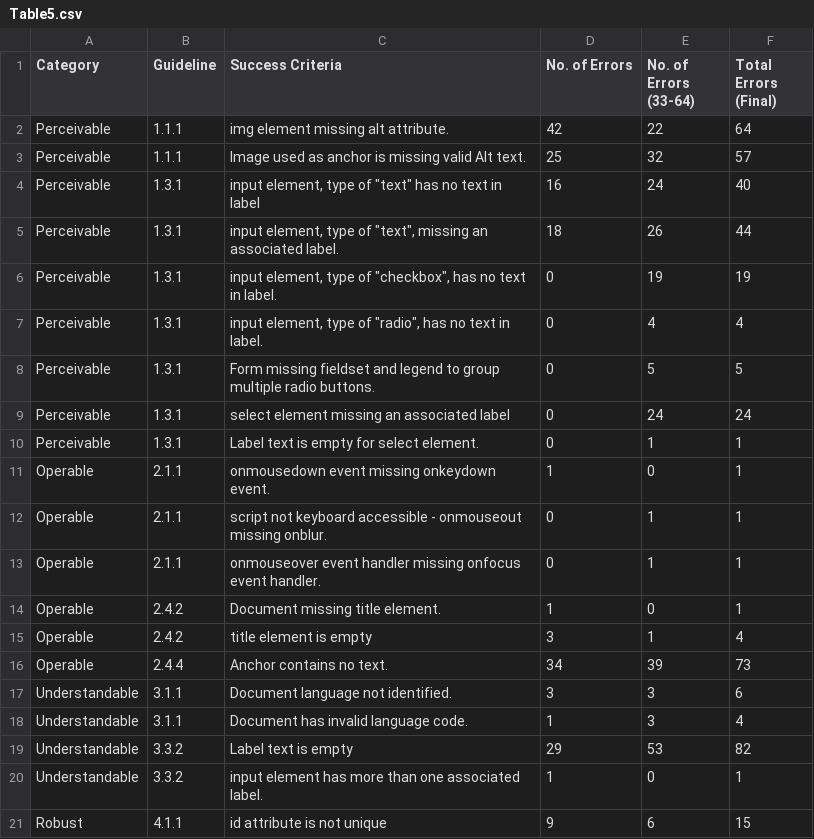
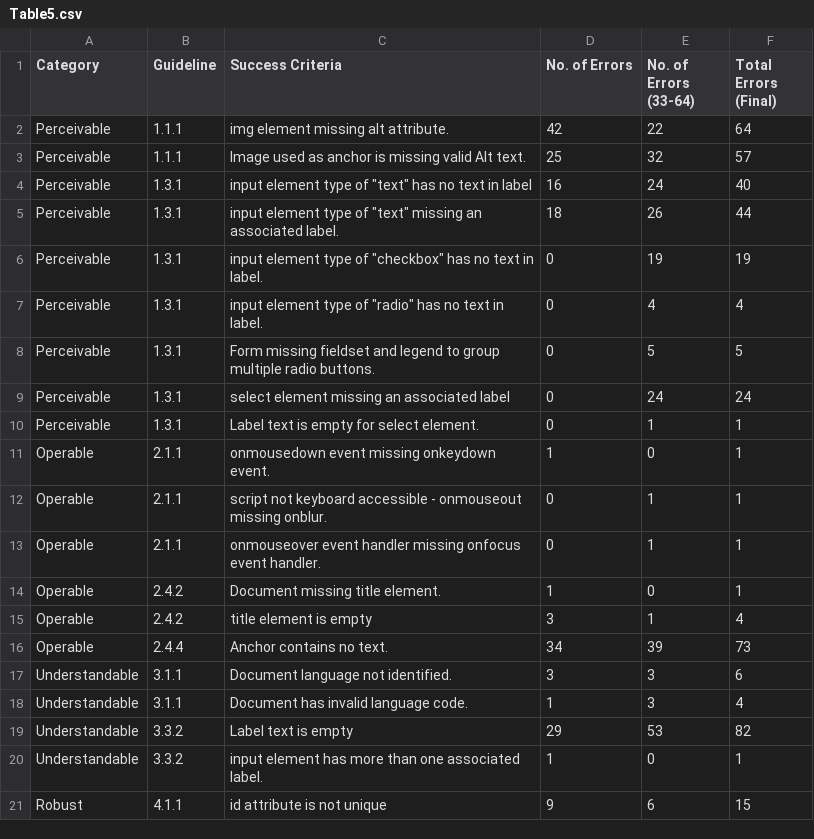
Before and after one commit to santosh1664/egovern, a CSV file: csv Files/Table5.csv, drawn as a sheet.

Commit message:
Fixed table5 and 6

```diff
--- a/csv Files/Table5.csv
+++ b/csv Files/Table5.csv
@@ -3,6 +3,6 @@ Perceivable,1.1.1,img element missing alt attribute.,42,22,64
 Perceivable,1.1.1,Image used as anchor is missing valid Alt text.,25,32,57
-Perceivable,1.3.1,"input element, type of ""text"" has no text in label",16,24,40
-Perceivable,1.3.1,"input element, type of ""text"", missing an associated label.",18,26,44
-Perceivable ,1.3.1,"input element, type of ""checkbox"", has no text in label.",0,19,19
-Perceivable ,1.3.1,"input element, type of ""radio"", has no text in label.",0,4,4
+Perceivable,1.3.1,"input element type of ""text"" has no text in label",16,24,40
+Perceivable,1.3.1,"input element type of ""text"" missing an associated label.",18,26,44
+Perceivable ,1.3.1,"input element type of ""checkbox"" has no text in label.",0,19,19
+Perceivable ,1.3.1,"input element type of ""radio"" has no text in label.",0,4,4
 Perceivable ,1.3.1,Form missing fieldset and legend to group multiple radio buttons.,0,5,5
```
Also changed, not shown: csv Files/Table6.csv, 3 other files.
